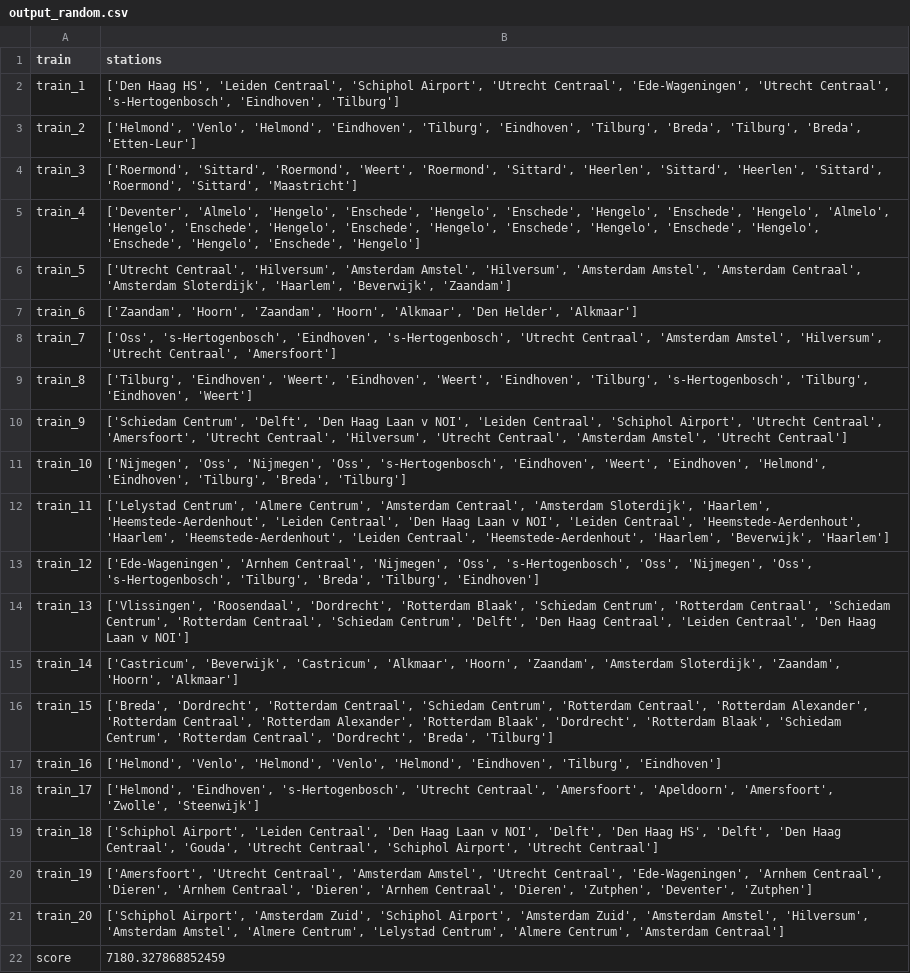
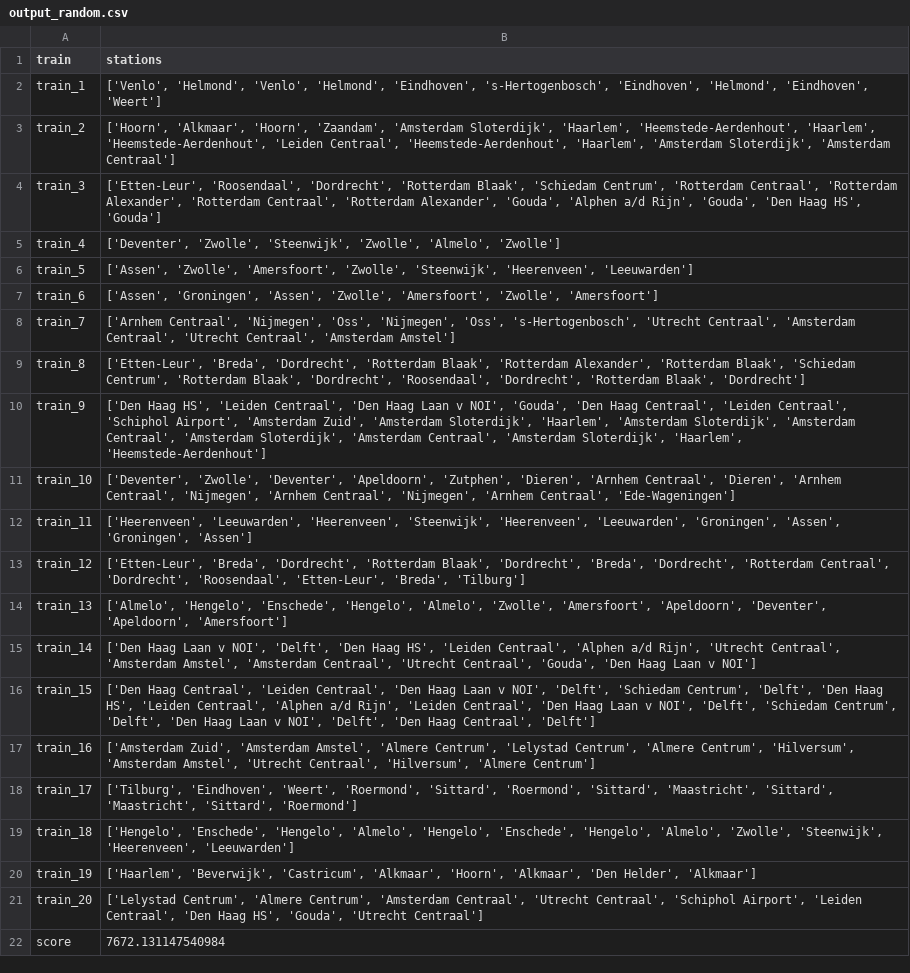
Before and after one commit to Martino-Marconi/programmeertheorie, a CSV file: code/score/output_random.csv, drawn as a sheet; the diff names each change by its address in the sheet, - before the commit and + after, or states it on an @@ line.

```diff
--- a/code/score/output_random.csv
+++ b/code/score/output_random.csv
-B2 (stations): ['Den Haag HS', 'Leiden Centraal', 'Schiphol Airport', 'Utrecht Centraal', 'Ede-Wageningen', 'Utrecht Centraal', 's-Hertogenbosch', 'Eindhoven', 'Tilburg']
+B2 (stations): ['Venlo', 'Helmond', 'Venlo', 'Helmond', 'Eindhoven', 's-Hertogenbosch', 'Eindhoven', 'Helmond', 'Eindhoven', 'Weert']
-B3 (stations): ['Helmond', 'Venlo', 'Helmond', 'Eindhoven', 'Tilburg', 'Eindhoven', 'Tilburg', 'Breda', 'Tilburg', 'Breda', 'Etten-Leur']
+B3 (stations): ['Hoorn', 'Alkmaar', 'Hoorn', 'Zaandam', 'Amsterdam Sloterdijk', 'Haarlem', 'Heemstede-Aerdenhout', 'Haarlem', 'Heemstede-Aerdenhout', 'Leiden Centraal', 'Heemstede-Aerdenhout', 'Haarlem', 'Amsterdam Sloterdijk', 'Amsterdam Centraal']
-B4 (stations): ['Roermond', 'Sittard', 'Roermond', 'Weert', 'Roermond', 'Sittard', 'Heerlen', 'Sittard', 'Heerlen', 'Sittard', 'Roermond', 'Sittard', 'Maastricht']
+B4 (stations): ['Etten-Leur', 'Roosendaal', 'Dordrecht', 'Rotterdam Blaak', 'Schiedam Centrum', 'Rotterdam Centraal', 'Rotterdam Alexander', 'Rotterdam Centraal', 'Rotterdam Alexander', 'Gouda', 'Alphen a/d Rijn', 'Gouda', 'Den Haag HS', 'Gouda']
-B5 (stations): ['Deventer', 'Almelo', 'Hengelo', 'Enschede', 'Hengelo', 'Enschede', 'Hengelo', 'Enschede', 'Hengelo', 'Almelo', 'Hengelo', 'Enschede', 'Hengelo', 'Enschede', 'Hengelo', 'Enschede', 'Hengelo', 'Enschede', 'Hengelo', 'Enschede', 'Hengelo', 'Enschede', 'Hengelo']
+B5 (stations): ['Deventer', 'Zwolle', 'Steenwijk', 'Zwolle', 'Almelo', 'Zwolle']
-B6 (stations): ['Utrecht Centraal', 'Hilversum', 'Amsterdam Amstel', 'Hilversum', 'Amsterdam Amstel', 'Amsterdam Centraal', 'Amsterdam Sloterdijk', 'Haarlem', 'Beverwijk', 'Zaandam']
+B6 (stations): ['Assen', 'Zwolle', 'Amersfoort', 'Zwolle', 'Steenwijk', 'Heerenveen', 'Leeuwarden']
-B7 (stations): ['Zaandam', 'Hoorn', 'Zaandam', 'Hoorn', 'Alkmaar', 'Den Helder', 'Alkmaar']
+B7 (stations): ['Assen', 'Groningen', 'Assen', 'Zwolle', 'Amersfoort', 'Zwolle', 'Amersfoort']
-B8 (stations): ['Oss', 's-Hertogenbosch', 'Eindhoven', 's-Hertogenbosch', 'Utrecht Centraal', 'Amsterdam Amstel', 'Hilversum', 'Utrecht Centraal', 'Amersfoort']
+B8 (stations): ['Arnhem Centraal', 'Nijmegen', 'Oss', 'Nijmegen', 'Oss', 's-Hertogenbosch', 'Utrecht Centraal', 'Amsterdam Centraal', 'Utrecht Centraal', 'Amsterdam Amstel']
-B9 (stations): ['Tilburg', 'Eindhoven', 'Weert', 'Eindhoven', 'Weert', 'Eindhoven', 'Tilburg', 's-Hertogenbosch', 'Tilburg', 'Eindhoven', 'Weert']
+B9 (stations): ['Etten-Leur', 'Breda', 'Dordrecht', 'Rotterdam Blaak', 'Rotterdam Alexander', 'Rotterdam Blaak', 'Schiedam Centrum', 'Rotterdam Blaak', 'Dordrecht', 'Roosendaal', 'Dordrecht', 'Rotterdam Blaak', 'Dordrecht']
-B10 (stations): ['Schiedam Centrum', 'Delft', 'Den Haag Laan v NOI', 'Leiden Centraal', 'Schiphol Airport', 'Utrecht Centraal', 'Amersfoort', 'Utrecht Centraal', 'Hilversum', 'Utrecht Centraal', 'Amsterdam Amstel', 'Utrecht Centraal']
+B10 (stations): ['Den Haag HS', 'Leiden Centraal', 'Den Haag Laan v NOI', 'Gouda', 'Den Haag Centraal', 'Leiden Centraal', 'Schiphol Airport', 'Amsterdam Zuid', 'Amsterdam Sloterdijk', 'Haarlem', 'Amsterdam Sloterdijk', 'Amsterdam Centraal', 'Amsterdam Sloterdijk', 'Amsterdam Centraal', 'Amsterdam Sloterdijk', 'Haarlem', 'Heemstede-Aerdenhout']
-B11 (stations): ['Nijmegen', 'Oss', 'Nijmegen', 'Oss', 's-Hertogenbosch', 'Eindhoven', 'Weert', 'Eindhoven', 'Helmond', 'Eindhoven', 'Tilburg', 'Breda', 'Tilburg']
+B11 (stations): ['Deventer', 'Zwolle', 'Deventer', 'Apeldoorn', 'Zutphen', 'Dieren', 'Arnhem Centraal', 'Dieren', 'Arnhem Centraal', 'Nijmegen', 'Arnhem Centraal', 'Nijmegen', 'Arnhem Centraal', 'Ede-Wageningen']
-B12 (stations): ['Lelystad Centrum', 'Almere Centrum', 'Amsterdam Centraal', 'Amsterdam Sloterdijk', 'Haarlem', 'Heemstede-Aerdenhout', 'Leiden Centraal', 'Den Haag Laan v NOI', 'Leiden Centraal', 'Heemstede-Aerdenhout', 'Haarlem', 'Heemstede-Aerdenhout', 'Leiden Centraal', 'Heemstede-Aerdenhout', 'Haarlem', 'Beverwijk', 'Haarlem']
+B12 (stations): ['Heerenveen', 'Leeuwarden', 'Heerenveen', 'Steenwijk', 'Heerenveen', 'Leeuwarden', 'Groningen', 'Assen', 'Groningen', 'Assen']
-B13 (stations): ['Ede-Wageningen', 'Arnhem Centraal', 'Nijmegen', 'Oss', 's-Hertogenbosch', 'Oss', 'Nijmegen', 'Oss', 's-Hertogenbosch', 'Tilburg', 'Breda', 'Tilburg', 'Eindhoven']
+B13 (stations): ['Etten-Leur', 'Breda', 'Dordrecht', 'Rotterdam Blaak', 'Dordrecht', 'Breda', 'Dordrecht', 'Rotterdam Centraal', 'Dordrecht', 'Roosendaal', 'Etten-Leur', 'Breda', 'Tilburg']
-B14 (stations): ['Vlissingen', 'Roosendaal', 'Dordrecht', 'Rotterdam Blaak', 'Schiedam Centrum', 'Rotterdam Centraal', 'Schiedam Centrum', 'Rotterdam Centraal', 'Schiedam Centrum', 'Delft', 'Den Haag Centraal', 'Leiden Centraal', 'Den Haag Laan v NOI']
+B14 (stations): ['Almelo', 'Hengelo', 'Enschede', 'Hengelo', 'Almelo', 'Zwolle', 'Amersfoort', 'Apeldoorn', 'Deventer', 'Apeldoorn', 'Amersfoort']
-B15 (stations): ['Castricum', 'Beverwijk', 'Castricum', 'Alkmaar', 'Hoorn', 'Zaandam', 'Amsterdam Sloterdijk', 'Zaandam', 'Hoorn', 'Alkmaar']
+B15 (stations): ['Den Haag Laan v NOI', 'Delft', 'Den Haag HS', 'Leiden Centraal', 'Alphen a/d Rijn', 'Utrecht Centraal', 'Amsterdam Amstel', 'Amsterdam Centraal', 'Utrecht Centraal', 'Gouda', 'Den Haag Laan v NOI']
-B16 (stations): ['Breda', 'Dordrecht', 'Rotterdam Centraal', 'Schiedam Centrum', 'Rotterdam Centraal', 'Rotterdam Alexander', 'Rotterdam Centraal', 'Rotterdam Alexander', 'Rotterdam Blaak', 'Dordrecht', 'Rotterdam Blaak', 'Schiedam Centrum', 'Rotterdam Centraal', 'Dordrecht', 'Breda', 'Tilburg']
+B16 (stations): ['Den Haag Centraal', 'Leiden Centraal', 'Den Haag Laan v NOI', 'Delft', 'Schiedam Centrum', 'Delft', 'Den Haag HS', 'Leiden Centraal', 'Alphen a/d Rijn', 'Leiden Centraal', 'Den Haag Laan v NOI', 'Delft', 'Schiedam Centrum', 'Delft', 'Den Haag Laan v NOI', 'Delft', 'Den Haag Centraal', 'Delft']
-B17 (stations): ['Helmond', 'Venlo', 'Helmond', 'Venlo', 'Helmond', 'Eindhoven', 'Tilburg', 'Eindhoven']
+B17 (stations): ['Amsterdam Zuid', 'Amsterdam Amstel', 'Almere Centrum', 'Lelystad Centrum', 'Almere Centrum', 'Hilversum', 'Amsterdam Amstel', 'Utrecht Centraal', 'Hilversum', 'Almere Centrum']
-B18 (stations): ['Helmond', 'Eindhoven', 's-Hertogenbosch', 'Utrecht Centraal', 'Amersfoort', 'Apeldoorn', 'Amersfoort', 'Zwolle', 'Steenwijk']
+B18 (stations): ['Tilburg', 'Eindhoven', 'Weert', 'Roermond', 'Sittard', 'Roermond', 'Sittard', 'Maastricht', 'Sittard', 'Maastricht', 'Sittard', 'Roermond']
-B19 (stations): ['Schiphol Airport', 'Leiden Centraal', 'Den Haag Laan v NOI', 'Delft', 'Den Haag HS', 'Delft', 'Den Haag Centraal', 'Gouda', 'Utrecht Centraal', 'Schiphol Airport', 'Utrecht Centraal']
+B19 (stations): ['Hengelo', 'Enschede', 'Hengelo', 'Almelo', 'Hengelo', 'Enschede', 'Hengelo', 'Almelo', 'Zwolle', 'Steenwijk', 'Heerenveen', 'Leeuwarden']
-B20 (stations): ['Amersfoort', 'Utrecht Centraal', 'Amsterdam Amstel', 'Utrecht Centraal', 'Ede-Wageningen', 'Arnhem Centraal', 'Dieren', 'Arnhem Centraal', 'Dieren', 'Arnhem Centraal', 'Dieren', 'Zutphen', 'Deventer', 'Zutphen']
+B20 (stations): ['Haarlem', 'Beverwijk', 'Castricum', 'Alkmaar', 'Hoorn', 'Alkmaar', 'Den Helder', 'Alkmaar']
-B21 (stations): ['Schiphol Airport', 'Amsterdam Zuid', 'Schiphol Airport', 'Amsterdam Zuid', 'Amsterdam Amstel', 'Hilversum', 'Amsterdam Amstel', 'Almere Centrum', 'Lelystad Centrum', 'Almere Centrum', 'Amsterdam Centraal']
+B21 (stations): ['Lelystad Centrum', 'Almere Centrum', 'Amsterdam Centraal', 'Utrecht Centraal', 'Schiphol Airport', 'Leiden Centraal', 'Den Haag HS', 'Gouda', 'Utrecht Centraal']
-B22 (stations): 7180.327868852459
+B22 (stations): 7672.131147540984
```
Also changed, not shown: code/score/output_random_whc.csv, code/score/output_sc_whc.csv, 13 other files.
